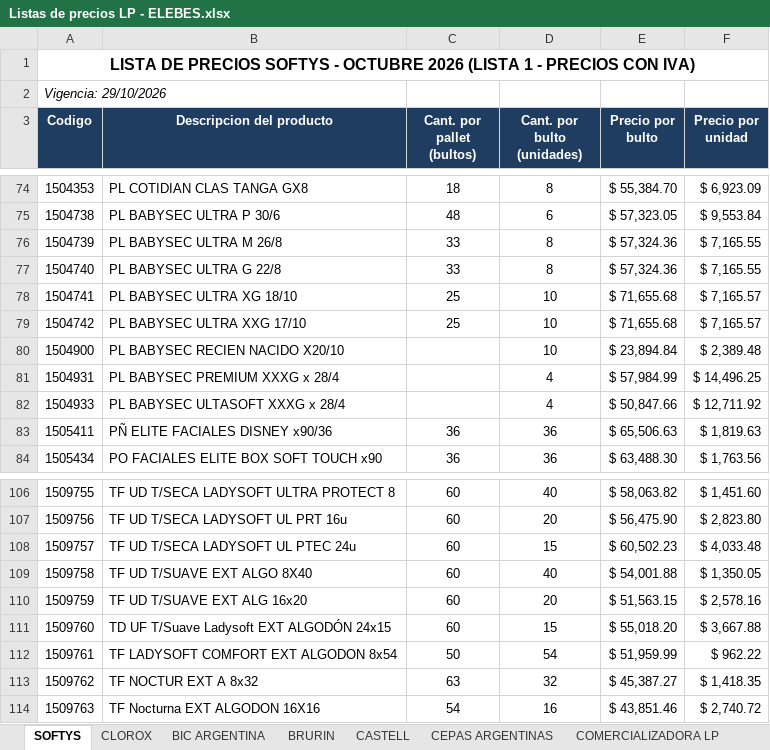
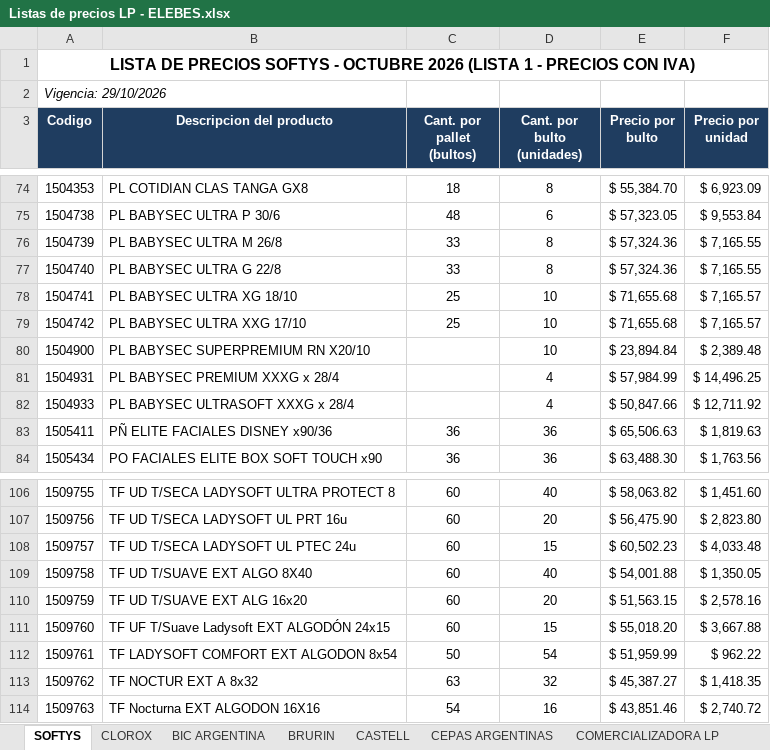
Before and after one commit to 1605-83/Lista-Precios-Octubre-2026, an Excel workbook: Listas de precios LP - ELEBES.xlsx, sheet SOFTYS, drawn as a sheet; only a part is shown, gaps mark what is left out; values as stored, in another font and other column widths than the file's, no borders; the diff covers the shown part only; the diff names each change by its address in the sheet, - before the commit and + after, or states it on an @@ line.

```diff
--- a/Listas de precios LP - ELEBES.xlsx (sheet SOFTYS)
+++ b/Listas de precios LP - ELEBES.xlsx (sheet SOFTYS)
-B80 (Descripcion del producto): PL BABYSEC RECIEN NACIDO X20/10
+B80 (Descripcion del producto): PL BABYSEC SUPERPREMIUM RN X20/10
-B82 (Descripcion del producto): PL BABYSEC ULTASOFT XXXG x 28/4
+B82 (Descripcion del producto): PL BABYSEC ULTRASOFT XXXG x 28/4
-B111 (Descripcion del producto): TD UF T/Suave Ladysoft EXT ALGODÓN 24x15
+B111 (Descripcion del producto): TF UF T/Suave Ladysoft EXT ALGODÓN 24x15
```
Also changed, not shown: 11 edited cells elsewhere in this sheet, 4 other files.
